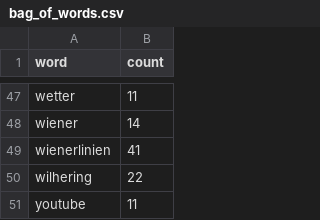
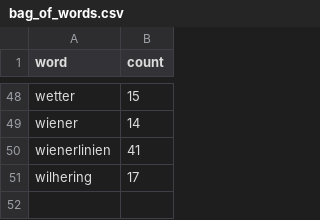
Before and after one commit to hj65rmm764-sketch/sm-topic-analysis-vienna, a CSV file: data/results/bag_of_words.csv, drawn as a sheet; only a part is shown, gaps mark what is left out; removed rows and columns are numbered as before the commit, all else as after; the diff covers the shown part only; the diff names each change by its address in the sheet, - before the commit and + after, or states it on an @@ line.

```diff
--- a/data/results/bag_of_words.csv
+++ b/data/results/bag_of_words.csv
-B48 (count): 11
+B48 (count): 15
-B51 (count): 22
+B51 (count): 17
-row 51: youtube | 11
```
Also changed, not shown: 23 added rows, 22 removed rows and 22 edited cells elsewhere in this file, data/results/lda_topics.csv, data/results/tfidf_scores.csv, 6 other files.
